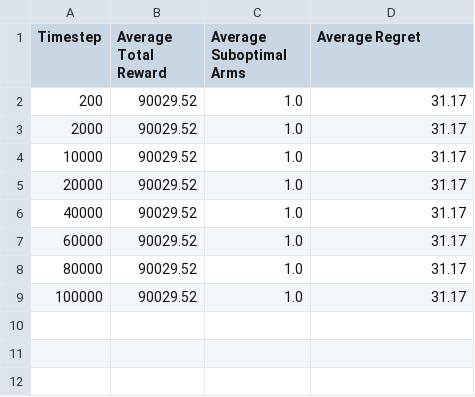
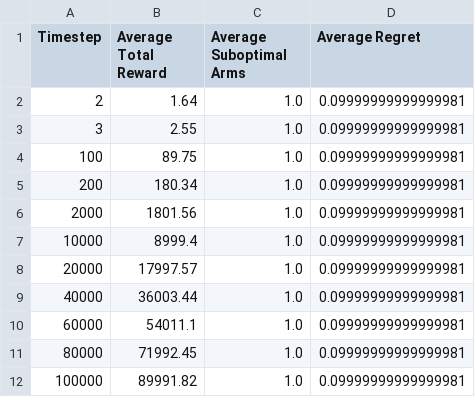
Before and after one commit to eelisee/introtobanditmodels, a CSV file: ETC_average_results.csv, drawn as a sheet.

```diff
--- a/ETC_average_results.csv
+++ b/ETC_average_results.csv
@@ -1,9 +1,12 @@
 Timestep,Average Total Reward,Average Suboptimal Arms,Average Regret
-200,90029.52,1.0,31.17
-2000,90029.52,1.0,31.17
-10000,90029.52,1.0,31.17
-20000,90029.52,1.0,31.17
-40000,90029.52,1.0,31.17
-60000,90029.52,1.0,31.17
-80000,90029.52,1.0,31.17
-100000,90029.52,1.0,31.17
+2,1.64,1.0,0.09999999999999981
+3,2.55,1.0,0.09999999999999981
+100,89.75,1.0,0.09999999999999981
+200,180.34,1.0,0.09999999999999981
+2000,1801.56,1.0,0.09999999999999981
+10000,8999.4,1.0,0.09999999999999981
+20000,17997.57,1.0,0.09999999999999981
+40000,36003.44,1.0,0.09999999999999981
+60000,54011.1,1.0,0.09999999999999981
+80000,71992.45,1.0,0.09999999999999981
+100000,89991.82,1.0,0.09999999999999981
```
Also changed, not shown: ETC_results.csv, 1 other file.
